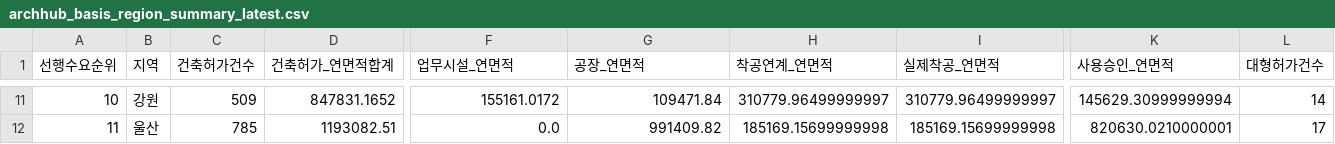
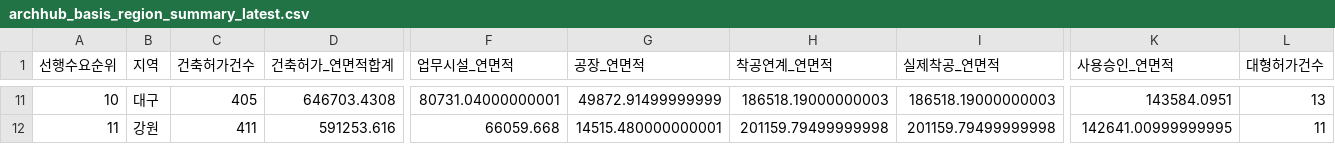
Before and after one commit to Ronaldooh123/steel-demand-report, a CSV file: data/cache/archhub_basis_region_summary_latest.csv, drawn as a sheet; only a part is shown, gaps mark what is left out; the diff covers the shown part only; the diff names each change by its address in the sheet, - before the commit and + after, or states it on an @@ line.

```diff
--- a/data/cache/archhub_basis_region_summary_latest.csv
+++ b/data/cache/archhub_basis_region_summary_latest.csv
-B11 (지역): 강원
+B11 (지역): 대구
-C11 (건축허가건수): 509
+C11 (건축허가건수): 405
-D11 (건축허가_연면적합계): 847831.1652
+D11 (건축허가_연면적합계): 646703.4308
-F11 (업무시설_연면적): 155161.0172
+F11 (업무시설_연면적): 80731.04000000001
-G11 (공장_연면적): 109471.84
+G11 (공장_연면적): 49872.91499999999
-H11 (착공연계_연면적): 310779.96499999997
+H11 (착공연계_연면적): 186518.19000000003
-I11 (실제착공_연면적): 310779.96499999997
+I11 (실제착공_연면적): 186518.19000000003
-K11 (사용승인_연면적): 145629.30999999994
+K11 (사용승인_연면적): 143584.0951
-L11 (대형허가건수): 14
+L11 (대형허가건수): 13
-B12 (지역): 울산
+B12 (지역): 강원
-C12 (건축허가건수): 785
+C12 (건축허가건수): 411
-D12 (건축허가_연면적합계): 1193082.51
+D12 (건축허가_연면적합계): 591253.616
-F12 (업무시설_연면적): 0.0
+F12 (업무시설_연면적): 66059.668
-G12 (공장_연면적): 991409.82
+G12 (공장_연면적): 14515.480000000001
-H12 (착공연계_연면적): 185169.15699999998
+H12 (착공연계_연면적): 201159.79499999998
-I12 (실제착공_연면적): 185169.15699999998
+I12 (실제착공_연면적): 201159.79499999998
-K12 (사용승인_연면적): 820630.0210000001
+K12 (사용승인_연면적): 142641.00999999995
-L12 (대형허가건수): 17
+L12 (대형허가건수): 11
```
Also changed, not shown: 1 added row, 1 removed row and 98 edited cells elsewhere in this file, 2 other files.
